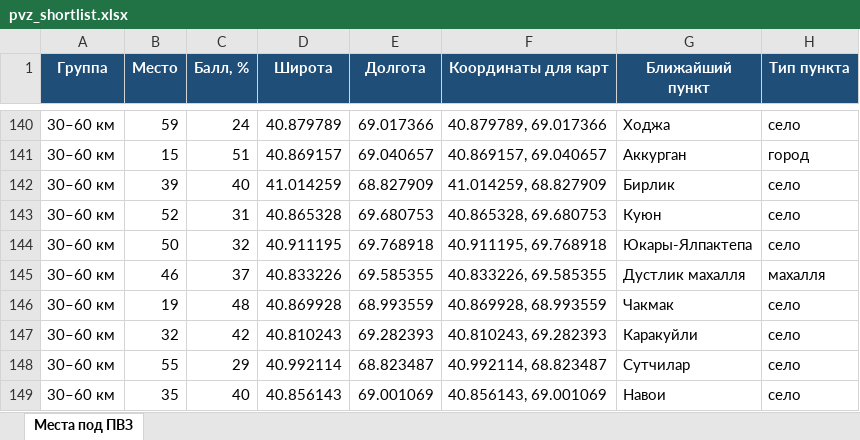
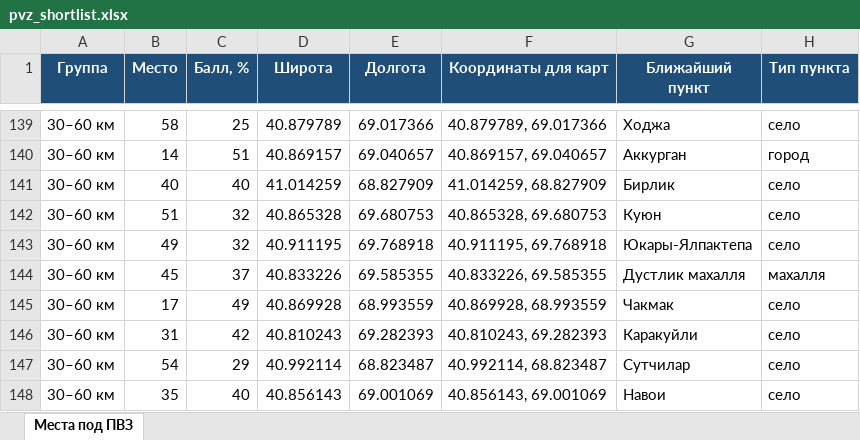
Before and after one commit to ivankorotaev777/map-, an Excel workbook: data/pvz_shortlist.xlsx, sheet Места под ПВЗ, drawn as a sheet; only a part is shown, gaps mark what is left out; values as stored, in another font and other column widths than the file's, no borders; addresses are those after the commit; the diff covers the shown part only; the diff names each change by its address in the sheet, - before the commit and + after, or states it on an @@ line.

```diff
--- a/data/pvz_shortlist.xlsx (sheet Места под ПВЗ)
+++ b/data/pvz_shortlist.xlsx (sheet Места под ПВЗ)
-B139 (Место): 59
+B139 (Место): 58
-C139 (Балл, %): 24
+C139 (Балл, %): 25
-B140 (Место): 15
+B140 (Место): 14
-B141 (Место): 39
+B141 (Место): 40
-B142 (Место): 52
+B142 (Место): 51
-C142 (Балл, %): 31
+C142 (Балл, %): 32
-B143 (Место): 50
+B143 (Место): 49
-B144 (Место): 46
+B144 (Место): 45
-B145 (Место): 19
+B145 (Место): 17
-C145 (Балл, %): 48
+C145 (Балл, %): 49
-B146 (Место): 32
+B146 (Место): 31
-B147 (Место): 55
+B147 (Место): 54
```
Also changed, not shown: 5 added rows, 5 removed rows and 144 edited cells elsewhere in this sheet, data/competitor_gaps.xlsx, data/zhk_registry.xlsx, 3 other files.
